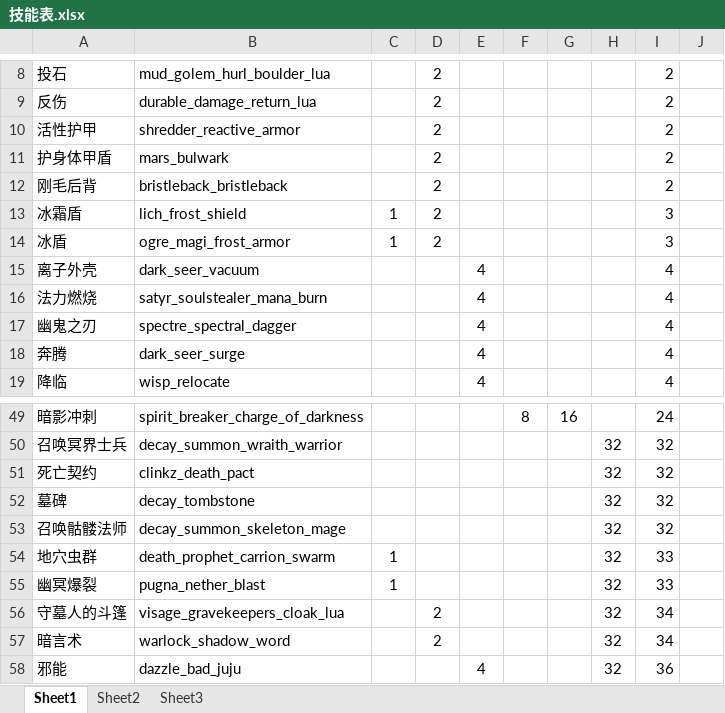
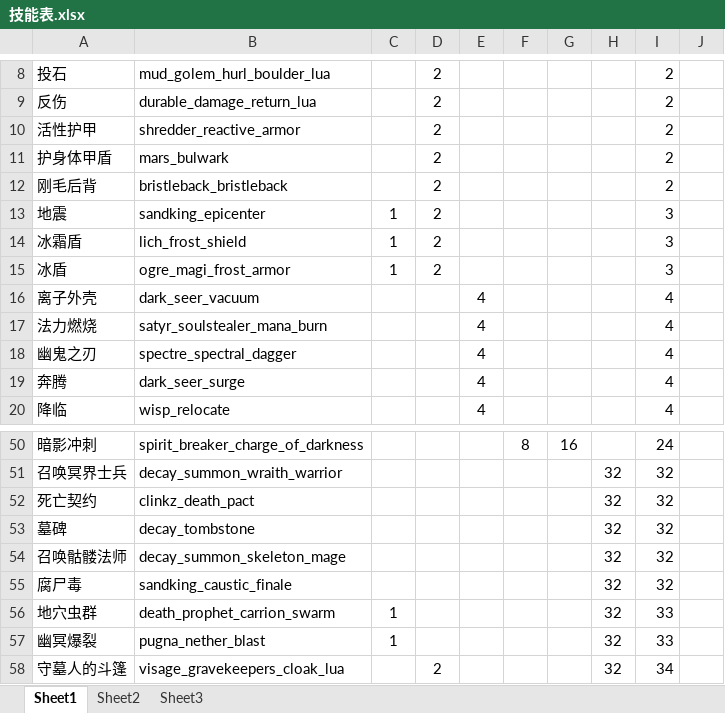
Before and after one commit to NoobHumiliator/DarwinDarkForest, an Excel workbook: tools/技能表.xlsx, sheet Sheet1, drawn as a sheet; only a part is shown, gaps mark what is left out; the shorter side is filled out with more unchanged rows; values as stored, in another font and other column widths than the file's, no borders; the diff names each change by its address in the sheet, - before the commit and + after, or states it on an @@ line.

```diff
--- a/tools/技能表.xlsx (sheet Sheet1)
+++ b/tools/技能表.xlsx (sheet Sheet1)
+row 13: 地震 | sandking_epicenter | 1 | 2 |  |  |  |  | 3
+row 55: 腐尸毒 | sandking_caustic_finale |  |  |  |  |  | 32 | 32
```
Also changed, not shown: formulas that keep their value, 22 other files.
